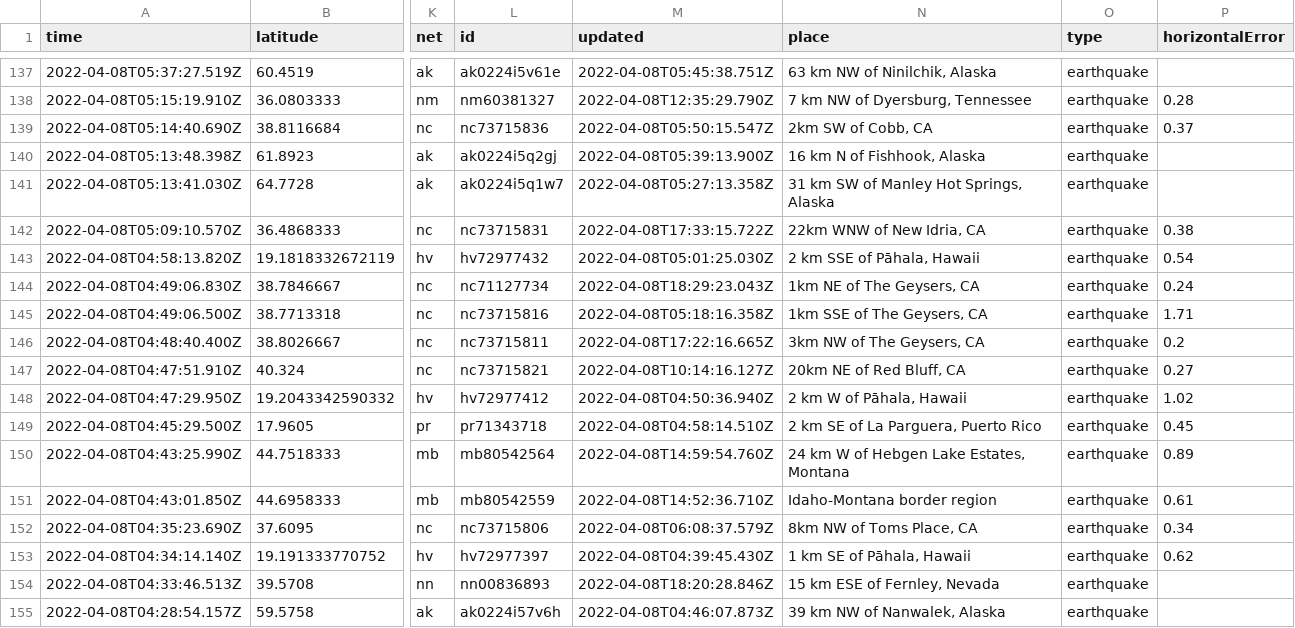
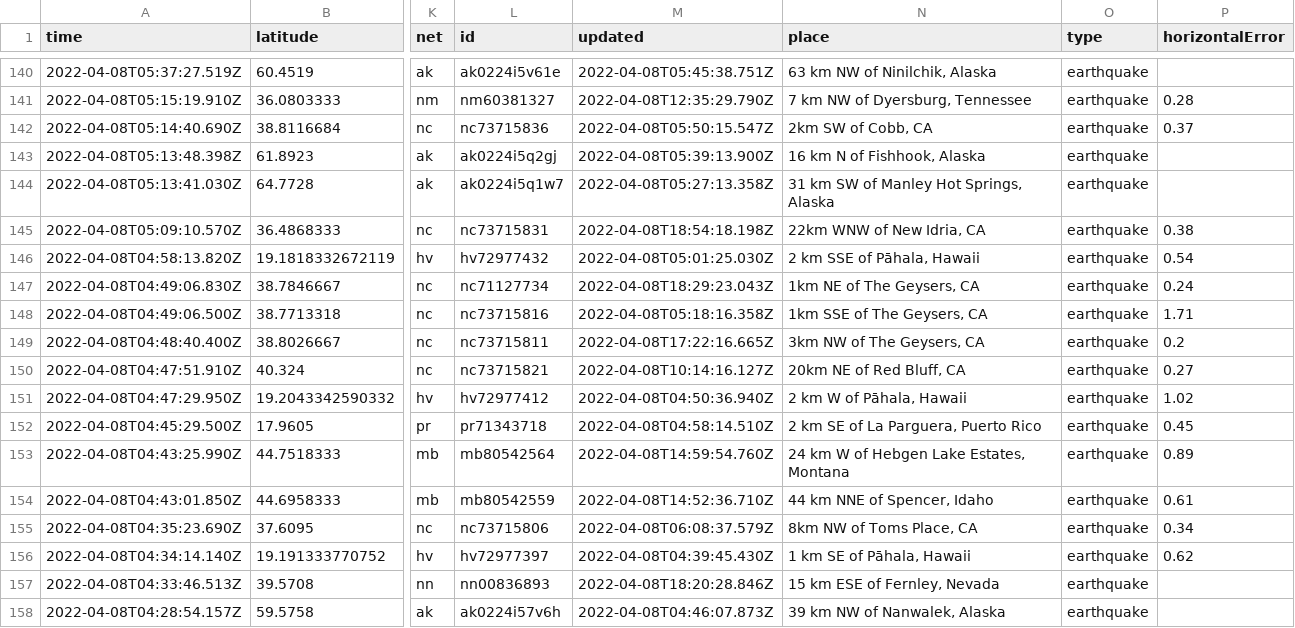
Before and after one commit to dlbranham/my-data-robot, a CSV file: usgs_current.csv, drawn as a sheet; only a part is shown, gaps mark what is left out; addresses are those after the commit; the diff covers the shown part only; the diff names each change by its address in the sheet, - before the commit and + after, or states it on an @@ line.

```diff
--- a/usgs_current.csv
+++ b/usgs_current.csv
-M145 (updated): 2022-04-08T17:33:15.722Z
+M145 (updated): 2022-04-08T18:54:18.198Z
-N154 (place): Idaho-Montana border region
+N154 (place): 44 km NNE of Spencer, Idaho
```
Also changed, not shown: 5 added rows, 4 removed rows and 6 edited cells elsewhere in this file.
